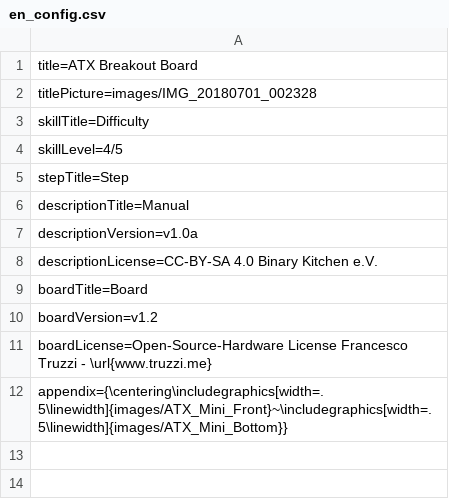
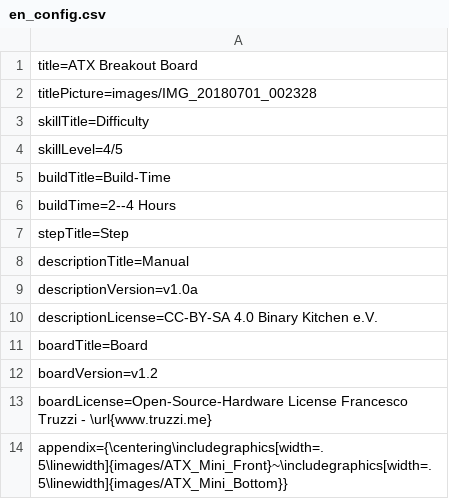
Before and after one commit to Binary-Kitchen/SolderingTutorial, a CSV file: ATXBreakoutBoardSMD/manual/configuration/en_config.csv, drawn as a sheet.

Commit message:
added 2--4 hours duration for atx breakoutboard

```diff
--- a/ATXBreakoutBoardSMD/manual/configuration/en_config.csv
+++ b/ATXBreakoutBoardSMD/manual/configuration/en_config.csv
@@ -4,2 +4,4 @@ skillTitle=Difficulty
 skillLevel=4/5
+buildTitle=Build-Time
+buildTime=2--4 Hours
 stepTitle=Step
```
Also changed, not shown: ATXBreakoutBoardSMD/manual/configuration/de_config.csv.
